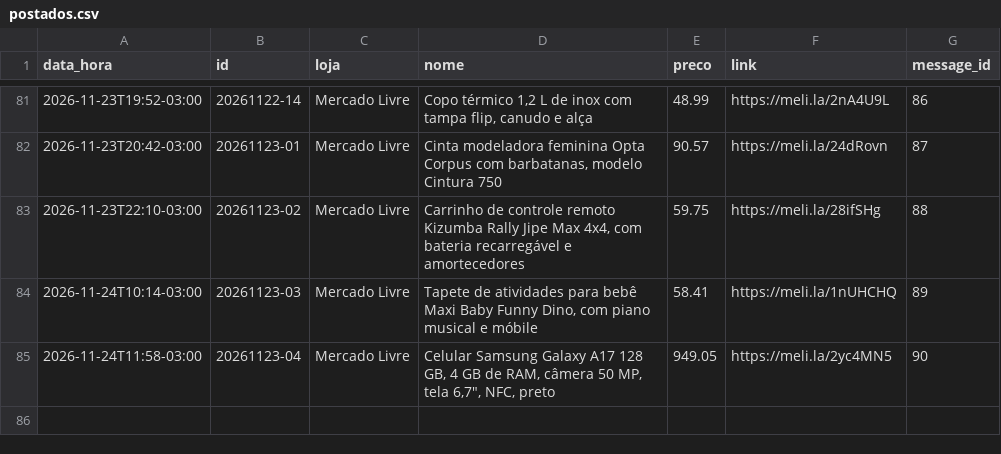
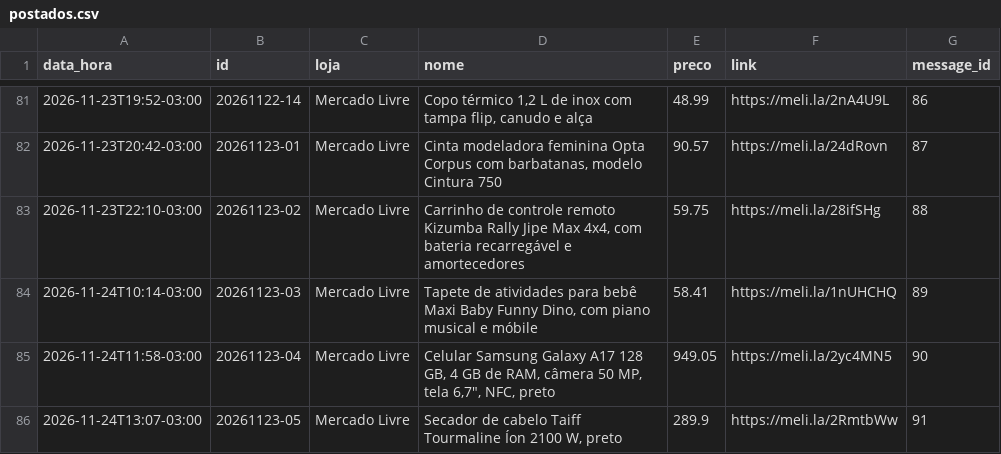
Before and after one commit to quantopagarei-sketch/quantocobrarpj, a CSV file: postados.csv, drawn as a sheet; only a part is shown, gaps mark what is left out.

```diff
--- a/postados.csv
+++ b/postados.csv
@@ -85 +85,2 @@ data_hora,id,loja,nome,preco,link,message_id
 2026-11-24T11:58-03:00,20261123-04,Mercado Livre,"Celular Samsung Galaxy A17 128 GB, 4 GB de RAM, câmera 50 MP, tela 6,7"", NFC, preto",949.05,https://meli.la/2yc4MN5,90
+2026-11-24T13:07-03:00,20261123-05,Mercado Livre,"Secador de cabelo Taiff Tourmaline Íon 2100 W, preto",289.9,https://meli.la/2RmtbWw,91
```
Also changed, not shown: metricas.csv, 1 other file.
